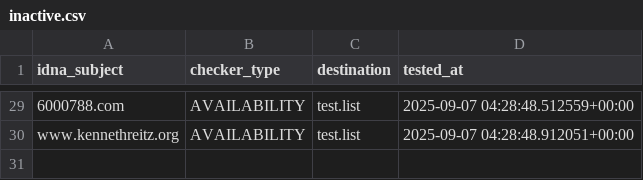
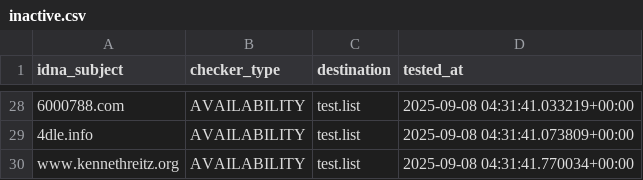
Before and after one commit to PyFunceble/ci_test, a CSV file: .pyfunceble/inactive.csv, drawn as a sheet; only a part is shown, gaps mark what is left out; addresses are those after the commit; the diff covers the shown part only; the diff names each change by its address in the sheet, - before the commit and + after, or states it on an @@ line.

```diff
--- a/.pyfunceble/inactive.csv
+++ b/.pyfunceble/inactive.csv
-D28 (tested_at): 2025-09-07 04:28:48.512559+00:00
+D28 (tested_at): 2025-09-08 04:31:41.033219+00:00
+row 29: 4dle.info | AVAILABILITY | test.list | 2025-09-08 04:31:41.073809+00:00
-D30 (tested_at): 2025-09-07 04:28:48.912051+00:00
+D30 (tested_at): 2025-09-08 04:31:41.770034+00:00
```
Also changed, not shown: 3 added rows, 4 removed rows and 24 edited cells elsewhere in this file, 8 other files.
